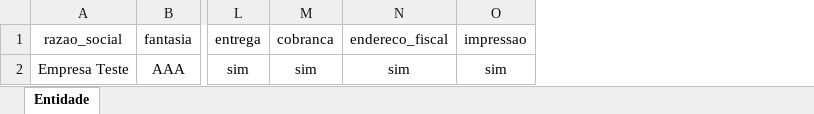
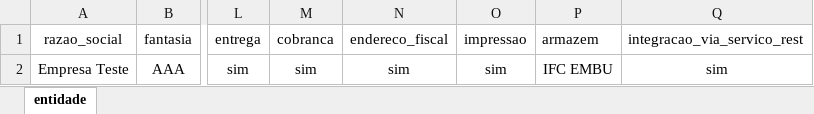
Before and after one commit to LFSOFTWARE/infra-aauto, an Excel workbook: infraAuto/silt-template.xlsx, sheet entidade, drawn as a sheet; only a part is shown, gaps mark what is left out; values as stored, in another font and other column widths than the file's, no borders; the diff names each change by its address in the sheet, - before the commit and + after, or states it on an @@ line.

Commit message:
feat: api rest integration

```diff
--- a/infraAuto/silt-template.xlsx (sheet entidade)
+++ b/infraAuto/silt-template.xlsx (sheet entidade)
-sheet tab: Entidade
+sheet tab: entidade
+column P (armazem), row 2: IFC EMBU
+column Q (integracao_via_servico_rest), row 2: sim
```
Also changed, not shown: 3 other files.
